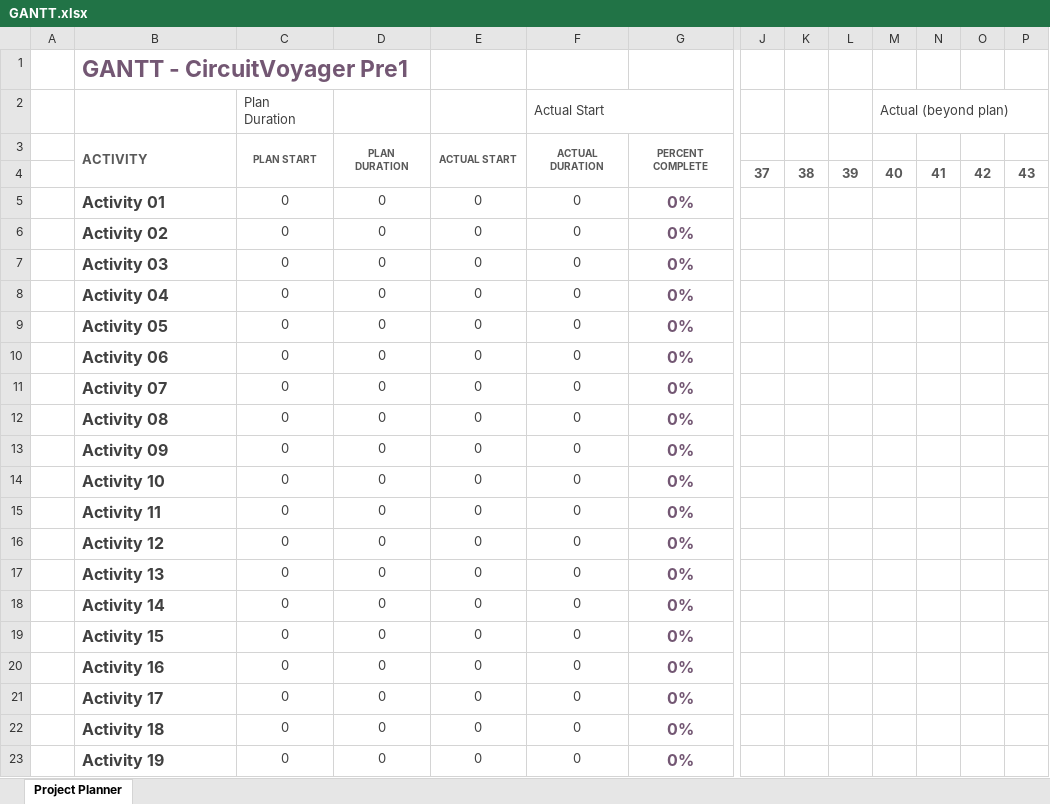
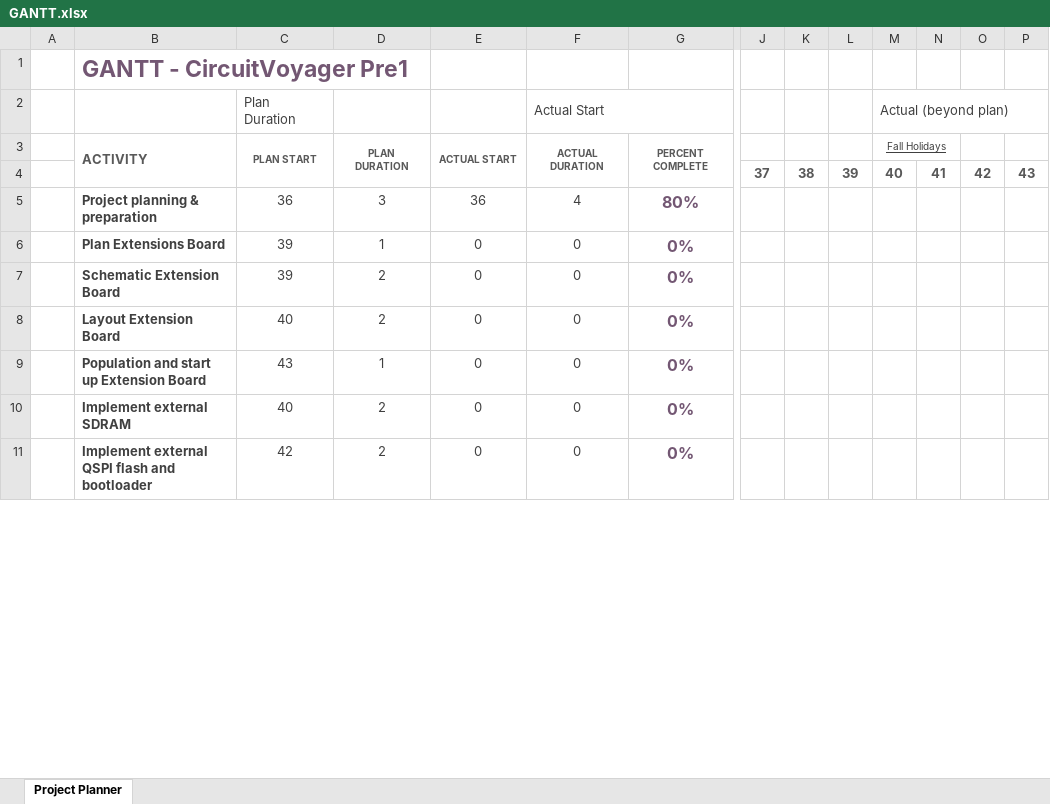
Before and after one commit to Jowllel/CircuitVoyager_pre1, an Excel workbook: 2_Documentation/2_Project_Planning/GANTT.xlsx, sheet Project Planner, drawn as a sheet; only a part is shown, gaps mark what is left out; values as stored, in another font and other column widths than the file's, no borders; conditional formats not drawn; removed rows and columns are numbered as before the commit, all else as after; rows hold the shown columns only; the diff covers the shown part only; the diff names each change by its address in the sheet, - before the commit and + after, or states it on an @@ line.

Commit message:
fully planned project in GANTT chart.

```diff
--- a/2_Documentation/2_Project_Planning/GANTT.xlsx (sheet Project Planner)
+++ b/2_Documentation/2_Project_Planning/GANTT.xlsx (sheet Project Planner)
-M3 (Actual (beyond plan)): (empty)
+M3 (Actual (beyond plan)): Fall Holidays
+M3:N3 merged
-row 5:  | Activity 01 | 0 | 0 | 0 | 0 | 0%
-row 6:  | Activity 02 | 0 | 0 | 0 | 0 | 0%
-row 7:  | Activity 03 | 0 | 0 | 0 | 0 | 0%
-row 8:  | Activity 04 | 0 | 0 | 0 | 0 | 0%
-row 9:  | Activity 05 | 0 | 0 | 0 | 0 | 0%
-row 10:  | Activity 06 | 0 | 0 | 0 | 0 | 0%
-row 11:  | Activity 07 | 0 | 0 | 0 | 0 | 0%
-row 12:  | Activity 08 | 0 | 0 | 0 | 0 | 0%
-row 13:  | Activity 09 | 0 | 0 | 0 | 0 | 0%
-row 14:  | Activity 10 | 0 | 0 | 0 | 0 | 0%
-row 15:  | Activity 11 | 0 | 0 | 0 | 0 | 0%
-row 16:  | Activity 12 | 0 | 0 | 0 | 0 | 0%
-row 17:  | Activity 13 | 0 | 0 | 0 | 0 | 0%
+row 5:  | Project planning & preparation | 36 | 3 | 36 | 4 | 80%
-B6: Activity 14
+B6: Plan Extensions Board
@@ B6:B11 text size: smaller @@
-C6:C7 (Plan Duration): 0
+C6:C7 (Plan Duration): 39
-D6: 0
+D6: 1
-B7: Activity 15
+B7: Schematic Extension Board
-D7:D8: 0
+D7:D8: 2
-B8: Activity 16
+B8: Layout Extension Board
-C8 (Plan Duration): 0
+C8 (Plan Duration): 40
-B9: Activity 17
+B9: Population and start up Extension Board
-C9 (Plan Duration): 0
+C9 (Plan Duration): 43
-D9: 0
+D9: 1
-B10: Activity 18
+B10: Implement external SDRAM
-C10 (Plan Duration): 0
+C10 (Plan Duration): 40
-D10:D11: 0
+D10:D11: 2
-B11: Activity 19
+B11: Implement external QSPI flash and bootloader
-C11 (Plan Duration): 0
+C11 (Plan Duration): 42
```
Also changed, not shown: 1 removed row, 42 edited cells and cell formats elsewhere in this sheet, 1 other file.
